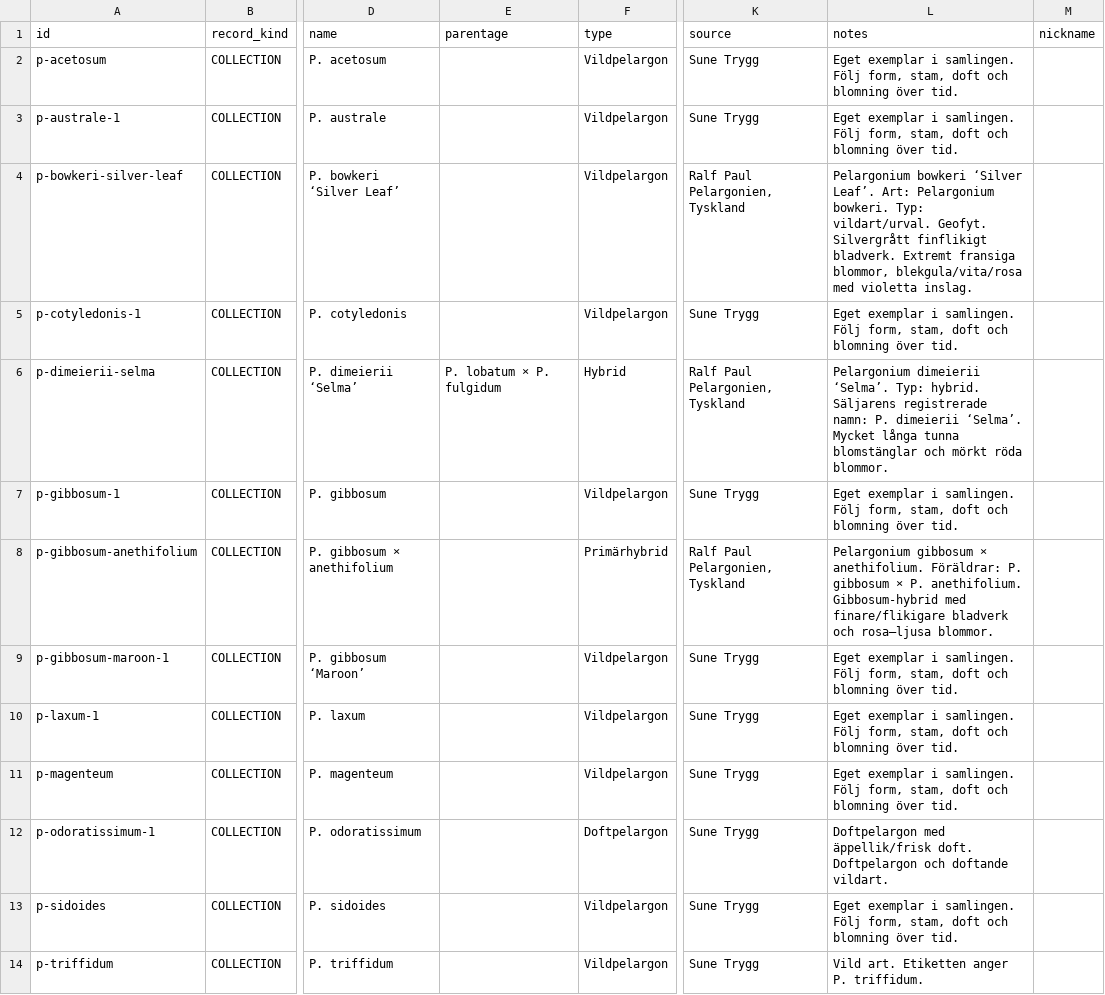
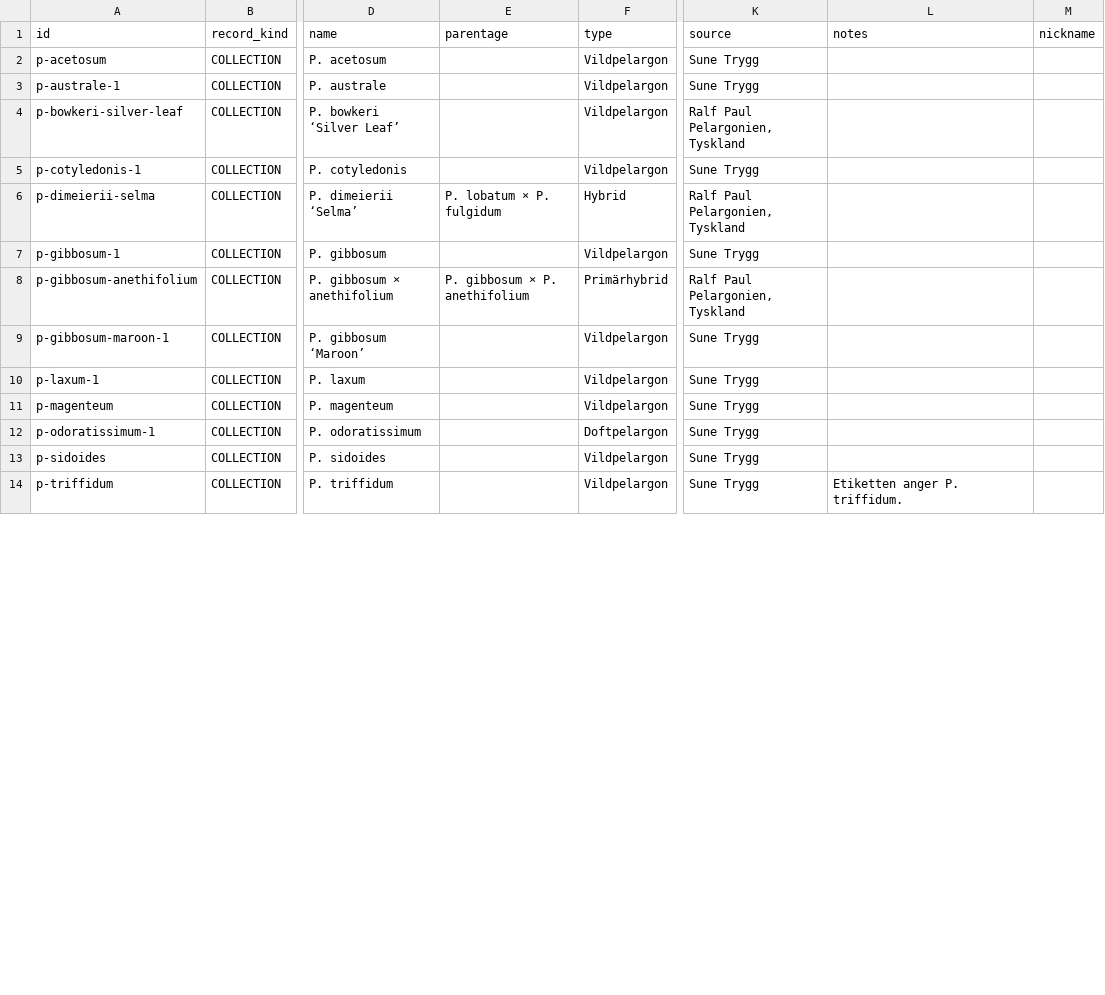
Before and after one commit to huasdy/mina-vaxter, a CSV file: data/pelargoner.csv, drawn as a sheet; only a part is shown, gaps mark what is left out; the diff covers the shown part only; the diff names each change by its address in the sheet, - before the commit and + after, or states it on an @@ line.

```diff
--- a/data/pelargoner.csv
+++ b/data/pelargoner.csv
-L2:L3 (notes): Eget exemplar i samlingen. Följ form, stam, doft och blomning över tid.
+L2:L3 (notes): (empty)
-L4 (notes): Pelargonium bowkeri ‘Silver Leaf’. Art: Pelargonium bowkeri. Typ: vildart/urval. Geofyt. Silvergrått finflikigt bladverk. Extremt fransiga blommor, blekgula/vita/rosa med violetta inslag.
+L4 (notes): (empty)
-L5 (notes): Eget exemplar i samlingen. Följ form, stam, doft och blomning över tid.
+L5 (notes): (empty)
-L6 (notes): Pelargonium dimeierii ‘Selma’. Typ: hybrid. Säljarens registrerade namn: P. dimeierii ‘Selma’. Mycket långa tunna blomstänglar och mörkt röda blommor.
+L6 (notes): (empty)
-L7 (notes): Eget exemplar i samlingen. Följ form, stam, doft och blomning över tid.
+L7 (notes): (empty)
-E8 (parentage): (empty)
+E8 (parentage): P. gibbosum × P. anethifolium
-L8 (notes): Pelargonium gibbosum × anethifolium. Föräldrar: P. gibbosum × P. anethifolium. Gibbosum-hybrid med finare/flikigare bladverk och rosa–ljusa blommor.
+L8 (notes): (empty)
-L9:L11 (notes): Eget exemplar i samlingen. Följ form, stam, doft och blomning över tid.
+L9:L11 (notes): (empty)
-L12 (notes): Doftpelargon med äppellik/frisk doft. Doftpelargon och doftande vildart.
+L12 (notes): (empty)
-L13 (notes): Eget exemplar i samlingen. Följ form, stam, doft och blomning över tid.
+L13 (notes): (empty)
-L14 (notes): Vild art. Etiketten anger P. triffidum.
+L14 (notes): Etiketten anger P. triffidum.
```
Also changed, not shown: 14 edited cells elsewhere in this file, data/labbet_fropartier.csv, data/stapeliader.csv, 28 other files.
